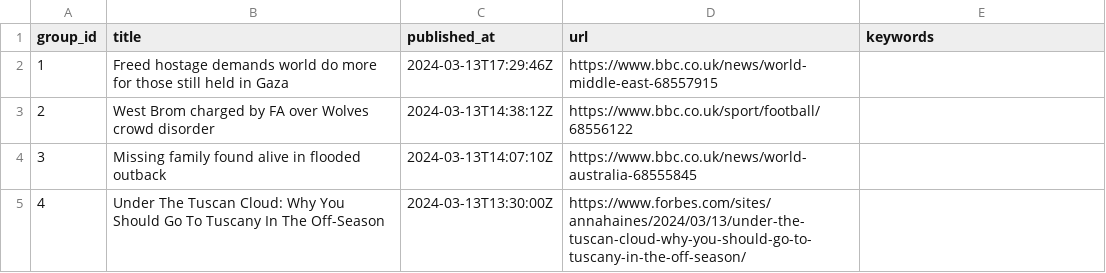
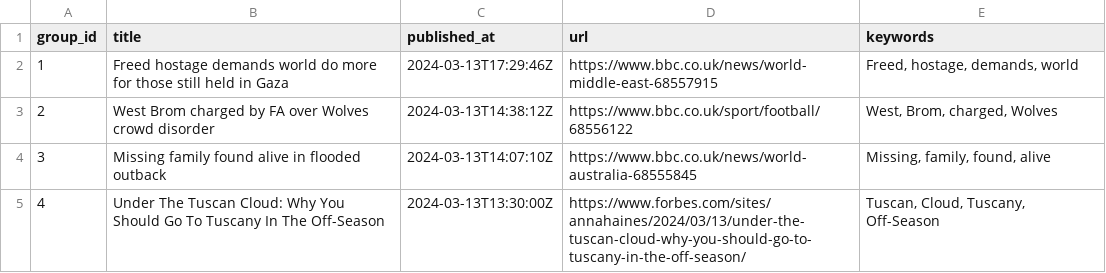
Before and after one commit to ritikaasri/newsgame, a CSV file: web/data/main.csv, drawn as a sheet.

Commit message:
Update keywords main.csv

```diff
--- a/web/data/main.csv
+++ b/web/data/main.csv
@@ -1,5 +1,5 @@
 group_id,title,published_at,url,keywords
-1,Freed hostage demands world do more for those still held in Gaza,2024-03-13T17:29:46Z,https://www.bbc.co.uk/news/world-middle-east-68557915,
-2,West Brom charged by FA over Wolves crowd disorder,2024-03-13T14:38:12Z,https://www.bbc.co.uk/sport/football/68556122,
-3,Missing family found alive in flooded outback,2024-03-13T14:07:10Z,https://www.bbc.co.uk/news/world-australia-68555845,
-4,Under The Tuscan Cloud: Why You Should Go To Tuscany In The Off-Season,2024-03-13T13:30:00Z,https://www.forbes.com/sites/annahaines/2024/03/13/under-the-tuscan-cloud-why-you-should-go-to-tuscany-in-the-off-season/,
+1,Freed hostage demands world do more for those still held in Gaza,2024-03-13T17:29:46Z,https://www.bbc.co.uk/news/world-middle-east-68557915,"Freed, hostage, demands, world"
+2,West Brom charged by FA over Wolves crowd disorder,2024-03-13T14:38:12Z,https://www.bbc.co.uk/sport/football/68556122,"West, Brom, charged, Wolves"
+3,Missing family found alive in flooded outback,2024-03-13T14:07:10Z,https://www.bbc.co.uk/news/world-australia-68555845,"Missing, family, found, alive"
+4,Under The Tuscan Cloud: Why You Should Go To Tuscany In The Off-Season,2024-03-13T13:30:00Z,https://www.forbes.com/sites/annahaines/2024/03/13/under-the-tuscan-cloud-why-you-should-go-to-tuscany-in-the-off-season/,"Tuscan, Cloud, Tuscany, Off-Season"
```
